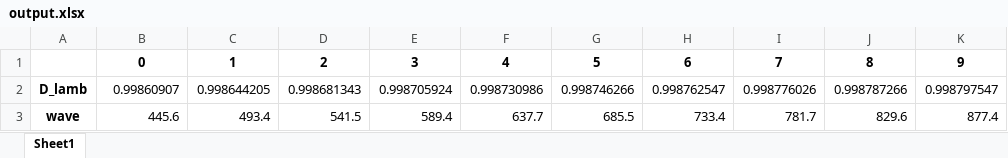
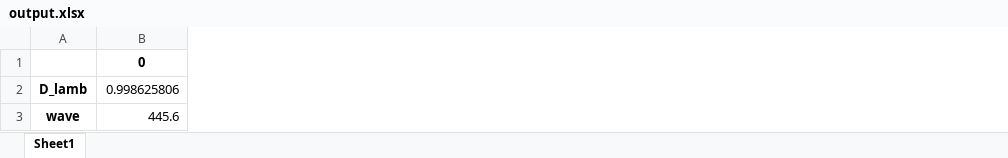
Before and after one commit to ViktorSumida/ECLIPSE-X-lambda, an Excel workbook: output.xlsx, sheet Sheet1, drawn as a sheet; values as stored, in another font and other column widths than the file's, no borders; the diff names each change by its address in the sheet, - before the commit and + after, or states it on an @@ line.

```diff
--- a/output.xlsx (sheet Sheet1)
+++ b/output.xlsx (sheet Sheet1)
-column C, rows 1-3: 1 | 0.998644205 | 493.4
-column D, rows 1-3: 2 | 0.998681343 | 541.5
-column E, rows 1-3: 3 | 0.998705924 | 589.4
-column F, rows 1-3: 4 | 0.998730986 | 637.7
-column G, rows 1-3: 5 | 0.998746266 | 685.5
-column H, rows 1-3: 6 | 0.998762547 | 733.4
-column I, rows 1-3: 7 | 0.998776026 | 781.7
-column J, rows 1-3: 8 | 0.998787266 | 829.6
-column K, rows 1-3: 9 | 0.998797547 | 877.4
-B2: 0.99860907
+B2: 0.998625806
```
Also changed, not shown: ExoCTK_results.xlsx, Parâmetros.xlsx, 1 other file.
